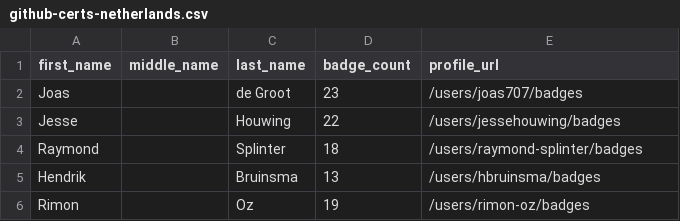
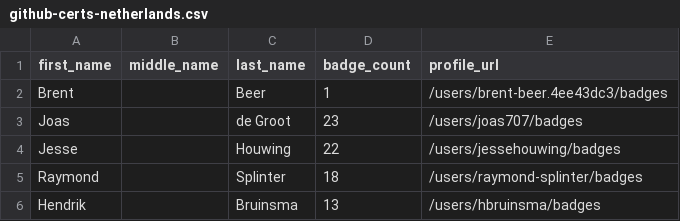
Before and after one commit to andrediasbr/github-certification-ranking, a CSV file: datasource/github-certs-netherlands.csv, drawn as a sheet; only a part is shown; the shorter side is filled out with more unchanged rows; the diff names each change by its address in the sheet, - before the commit and + after, or states it on an @@ line.

```diff
--- a/datasource/github-certs-netherlands.csv
+++ b/datasource/github-certs-netherlands.csv
+row 2: Brent |  | Beer | 1 | /users/brent-beer.4ee43dc3/badges
```
Also changed, not shown: datasource/github-certs-austria.csv, datasource/github-certs-brazil.csv, 11 other files.
